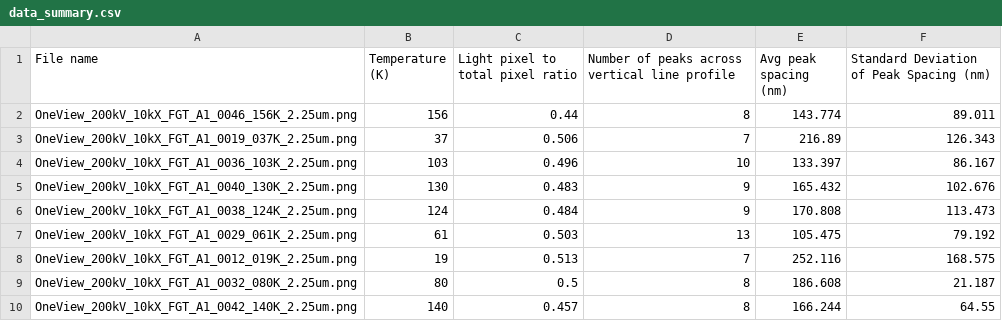
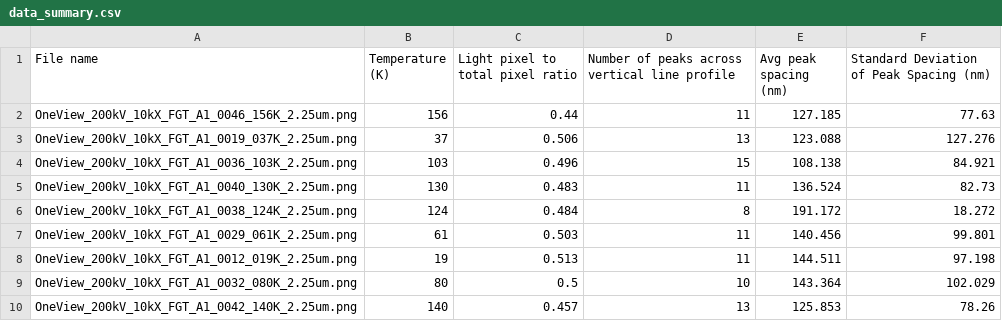
Before and after one commit to cmorral/FGTanalysis, a CSV file: images/6000OLF_MedRibbon_2mmDefocus_20DegTilt_Rotated15Deg/processed/data_summary.csv, drawn as a sheet.

Commit message:
try integrating over thicker line profuile

```diff
--- a/images/6000OLF_MedRibbon_2mmDefocus_20DegTilt_Rotated15Deg/processed/data_summary.csv
+++ b/images/6000OLF_MedRibbon_2mmDefocus_20DegTilt_Rotated15Deg/processed/data_summary.csv
@@ -1,10 +1,10 @@
 File name,Temperature (K),Light pixel to total pixel ratio,Number of peaks across vertical line profile,Avg peak spacing (nm),Standard Deviation of Peak Spacing (nm)
-OneView_200kV_10kX_FGT_A1_0046_156K_2.25um.png,156,0.44,8,143.774,89.011
-OneView_200kV_10kX_FGT_A1_0019_037K_2.25um.png,37,0.506,7,216.89,126.343
-OneView_200kV_10kX_FGT_A1_0036_103K_2.25um.png,103,0.496,10,133.397,86.167
-OneView_200kV_10kX_FGT_A1_0040_130K_2.25um.png,130,0.483,9,165.432,102.676
-OneView_200kV_10kX_FGT_A1_0038_124K_2.25um.png,124,0.484,9,170.808,113.473
-OneView_200kV_10kX_FGT_A1_0029_061K_2.25um.png,61,0.503,13,105.475,79.192
-OneView_200kV_10kX_FGT_A1_0012_019K_2.25um.png,19,0.513,7,252.116,168.575
-OneView_200kV_10kX_FGT_A1_0032_080K_2.25um.png,80,0.5,8,186.608,21.187
-OneView_200kV_10kX_FGT_A1_0042_140K_2.25um.png,140,0.457,8,166.244,64.55
+OneView_200kV_10kX_FGT_A1_0046_156K_2.25um.png,156,0.44,11,127.185,77.63
+OneView_200kV_10kX_FGT_A1_0019_037K_2.25um.png,37,0.506,13,123.088,127.276
+OneView_200kV_10kX_FGT_A1_0036_103K_2.25um.png,103,0.496,15,108.138,84.921
+OneView_200kV_10kX_FGT_A1_0040_130K_2.25um.png,130,0.483,11,136.524,82.73
+OneView_200kV_10kX_FGT_A1_0038_124K_2.25um.png,124,0.484,8,191.172,18.272
+OneView_200kV_10kX_FGT_A1_0029_061K_2.25um.png,61,0.503,11,140.456,99.801
+OneView_200kV_10kX_FGT_A1_0012_019K_2.25um.png,19,0.513,11,144.511,97.198
+OneView_200kV_10kX_FGT_A1_0032_080K_2.25um.png,80,0.5,10,143.364,102.029
+OneView_200kV_10kX_FGT_A1_0042_140K_2.25um.png,140,0.457,13,125.853,78.26
```
Also changed, not shown: 11 other files.
